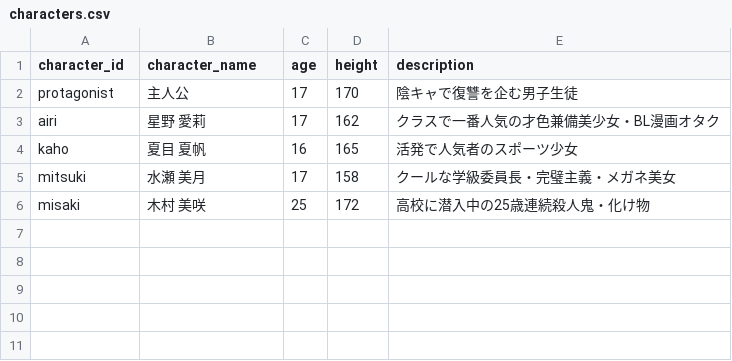
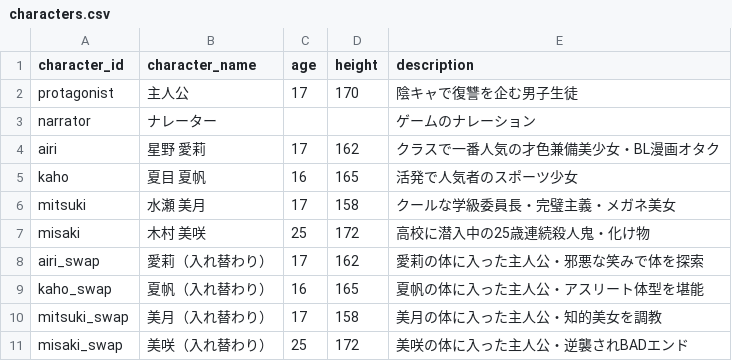
Before and after one commit to daisukeman32/Shanghai-swap, a CSV file: public/data/characters.csv, drawn as a sheet.

```diff
--- a/public/data/characters.csv
+++ b/public/data/characters.csv
@@ -2,2 +2,3 @@ character_id,character_name,age,height,description
 protagonist,主人公,17,170,陰キャで復讐を企む男子生徒
+narrator,ナレーター,,,ゲームのナレーション
 airi,星野 愛莉,17,162,クラスで一番人気の才色兼備美少女・BL漫画オタク
@@ -6 +7,5 @@ mitsuki,水瀬 美月,17,158,クールな学級委員長・完璧主義・メガ
 misaki,木村 美咲,25,172,高校に潜入中の25歳連続殺人鬼・化け物
+airi_swap,愛莉（入れ替わり）,17,162,愛莉の体に入った主人公・邪悪な笑みで体を探索
+kaho_swap,夏帆（入れ替わり）,16,165,夏帆の体に入った主人公・アスリート体型を堪能
+mitsuki_swap,美月（入れ替わり）,17,158,美月の体に入った主人公・知的美女を調教
+misaki_swap,美咲（入れ替わり）,25,172,美咲の体に入った主人公・逆襲されBADエンド
```
Also changed, not shown: public/data/dialogues.csv, 26 other files.
